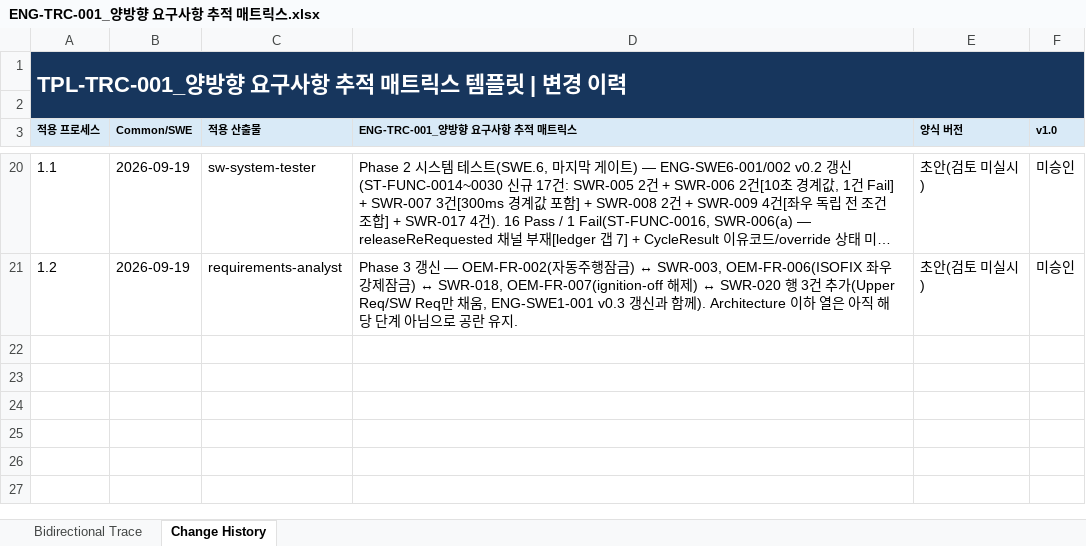
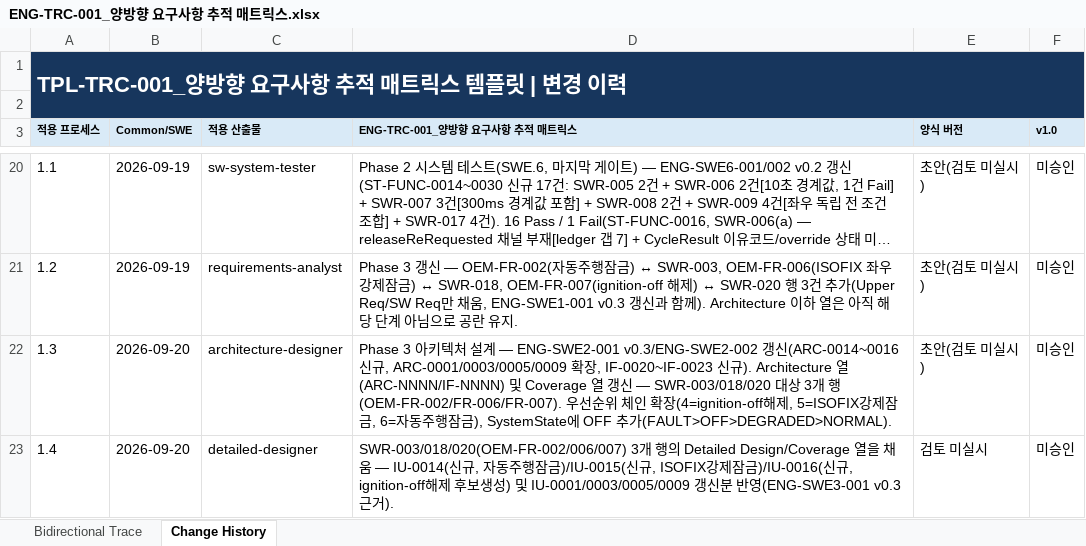
Before and after one commit to SyneticsCorp/NGV, an Excel workbook: Deliverables/Engineering/Traceability/ENG-TRC-001_양방향 요구사항 추적 매트릭스.xlsx, sheet Change History, drawn as a sheet; only a part is shown, gaps mark what is left out; long unchanged cells end in …; values as stored, in another font and other column widths than the file's, no borders; table styles not drawn; the diff covers the shown part only; the diff names each change by its address in the sheet, - before the commit and + after, or states it on an @@ line.

```diff
--- a/Deliverables/Engineering/Traceability/ENG-TRC-001_양방향 요구사항 추적 매트릭스.xlsx (sheet Change History)
+++ b/Deliverables/Engineering/Traceability/ENG-TRC-001_양방향 요구사항 추적 매트릭스.xlsx (sheet Change History)
+row 22: 1.3 | 2026-09-20 | architecture-designer | Phase 3 아키텍처 설계 — ENG-SWE2-001 v0.3/ENG-SWE2-002 갱신(ARC-0014~0016 신규, ARC-0001/0003/0005/0009 확장, IF-0020~IF-0023 신규). Architecture 열(ARC-NNNN/IF-NNNN) 및 Coverage 열 갱신 — SWR-003/018/020 대상 3개 행(OEM-FR-002/FR-006/FR-007). 우선순위 체인 확장(4=ignition-off해제, 5=ISOFIX강제잠금, 6=자동주행잠금), SystemState에 OFF 추가(FAULT>OFF>DEGRADED>NORMAL). | 초안(검토 미실시) | 미승인
+row 23: 1.4 | 2026-09-20 | detailed-designer | SWR-003/018/020(OEM-FR-002/006/007) 3개 행의 Detailed Design/Coverage 열을 채움 — IU-0014(신규, 자동주행잠금)/IU-0015(신규, ISOFIX강제잠금)/IU-0016(신규, ignition-off해제 후보생성) 및 IU-0001/0003/0005/0009 갱신분 반영(ENG-SWE3-001 v0.3 근거). | 검토 미실시 | 미승인
```
Also changed, not shown: 3 added rows elsewhere in this sheet, sheet Bidirectional Trace, Deliverables/Engineering/SoftwareComponentVerificationAndIntegrationVerification/ENG-SWE5-002_SW 통합시험 케이스.xlsx, Deliverables/Engineering/SoftwareComponentVerificationAndIntegrationVerification/ENG-SWE5-003_SW 통합시험 결과서.xlsx, 38 other files.
